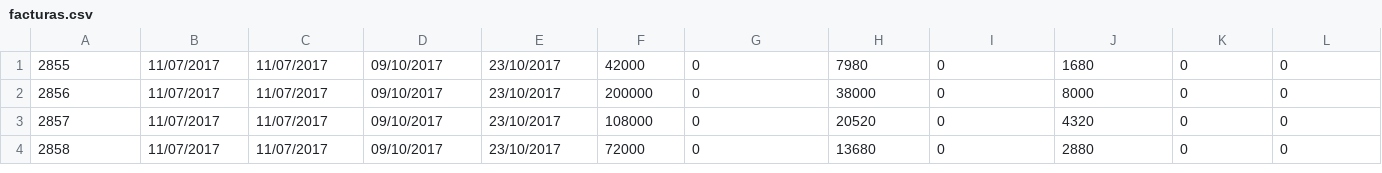
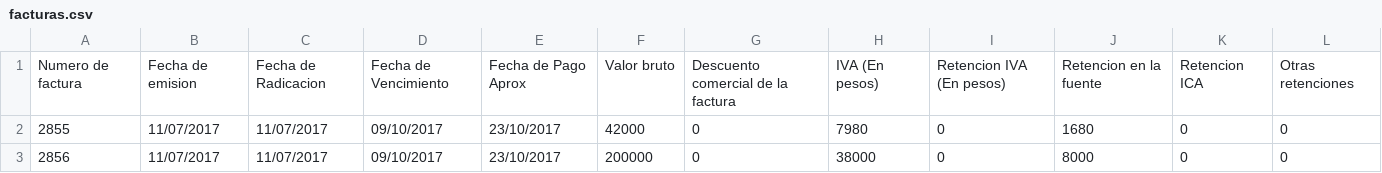
Before and after one commit to EGonzalezIsqm/pruebaPython, a CSV file: static/facturas.csv, drawn as a sheet; only a part is shown; the shorter side is filled out with more unchanged rows; the diff names each change by its address in the sheet, - before the commit and + after, or states it on an @@ line.

```diff
--- a/static/facturas.csv
+++ b/static/facturas.csv
+row 1: Numero de factura | Fecha de emision | Fecha de Radicacion | Fecha de Vencimiento | Fecha de Pago Aprox | Valor bruto | Descuento comercial de la factura | IVA (En pesos) | Retencion IVA (En pesos) | Retencion en la fuente | Retencion ICA | Otras retenciones
```
Also changed, not shown: 2 other files.
